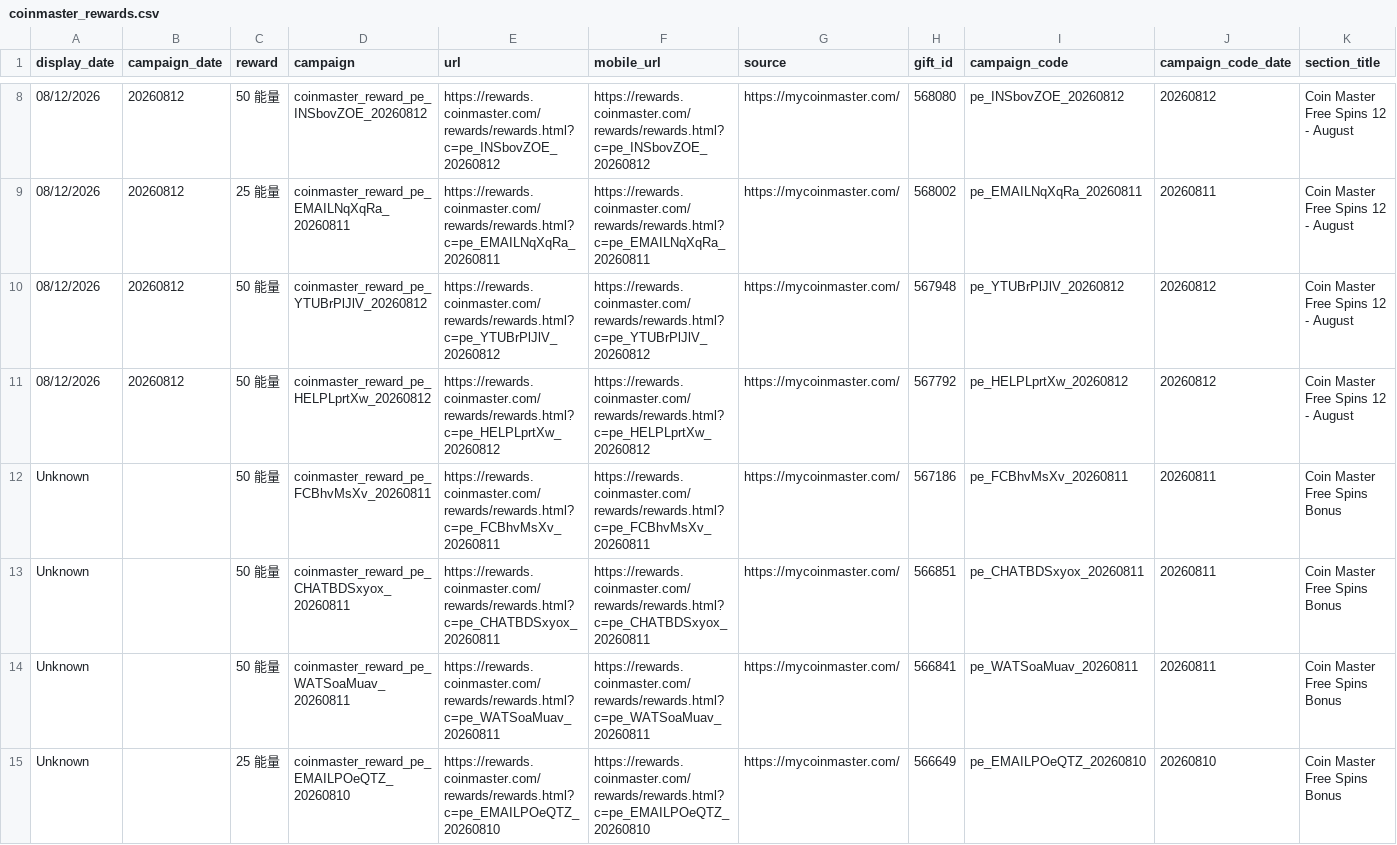
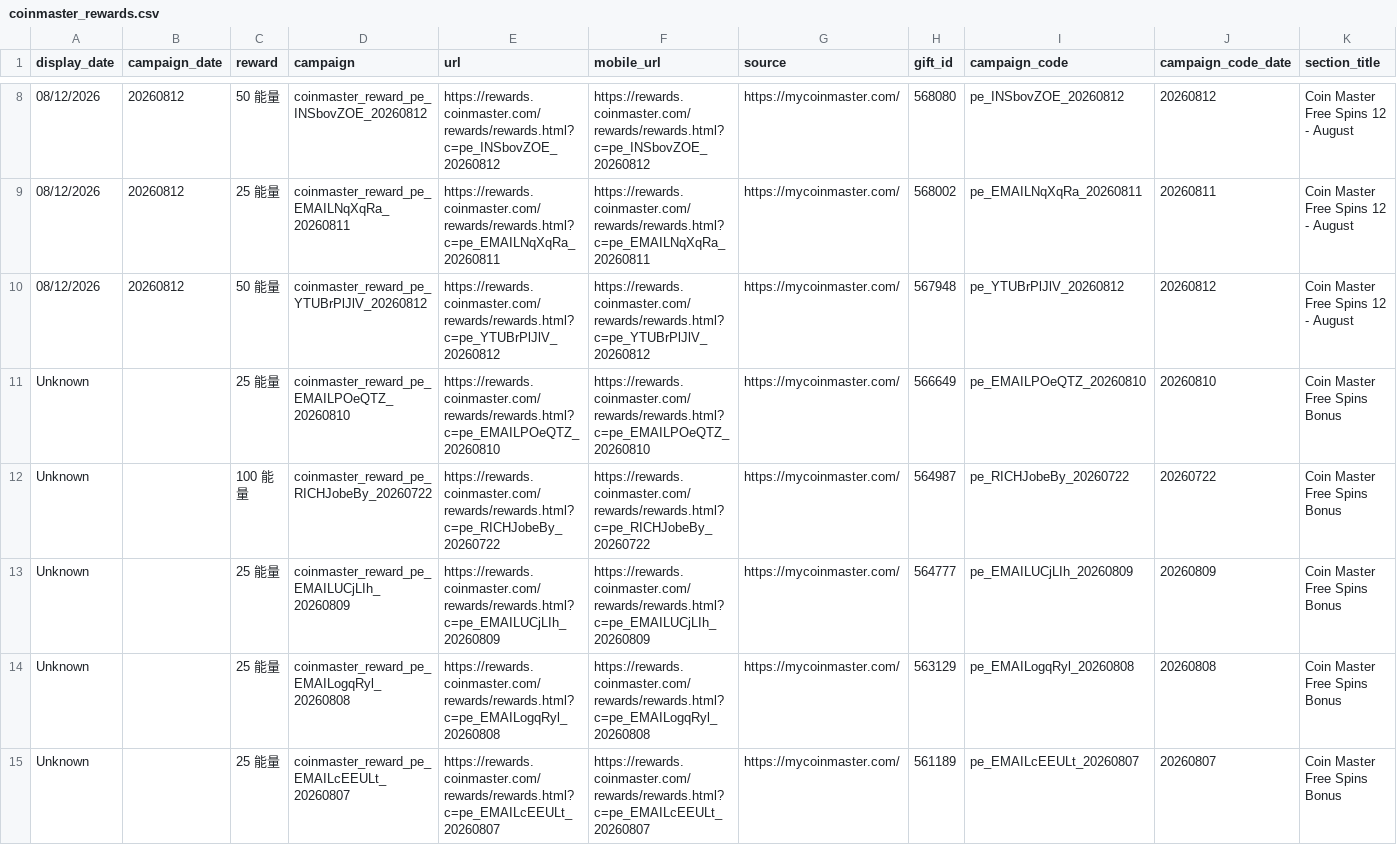
Before and after one commit to Der46/coin_fetch, a CSV file: output/coinmaster_rewards.csv, drawn as a sheet; only a part is shown, gaps mark what is left out; the shorter side is filled out with more unchanged rows; rows hold the shown columns only; the diff covers the shown part only; the diff names each change by its address in the sheet, - before the commit and + after, or states it on an @@ line.

```diff
--- a/output/coinmaster_rewards.csv
+++ b/output/coinmaster_rewards.csv
-row 11: 08/12/2026 | 20260812 | 50 能量 | coinmaster_reward_pe_HELPLprtXw_20260812 | https://rewards.coinmaster.com/rewards/rewards.html?c=pe_HELPLprtXw_20260812 | https://rewards.coinmaster.com/rewards/rewards.html?c=pe_HELPLprtXw_20260812 | https://mycoinmaster.com/ | 567792 | pe_HELPLprtXw_20260812 | 20260812 | Coin Master Free Spins 12 - August
-row 12: Unknown |  | 50 能量 | coinmaster_reward_pe_FCBhvMsXv_20260811 | https://rewards.coinmaster.com/rewards/rewards.html?c=pe_FCBhvMsXv_20260811 | https://rewards.coinmaster.com/rewards/rewards.html?c=pe_FCBhvMsXv_20260811 | https://mycoinmaster.com/ | 567186 | pe_FCBhvMsXv_20260811 | 20260811 | Coin Master Free Spins Bonus
-row 13: Unknown |  | 50 能量 | coinmaster_reward_pe_CHATBDSxyox_20260811 | https://rewards.coinmaster.com/rewards/rewards.html?c=pe_CHATBDSxyox_20260811 | https://rewards.coinmaster.com/rewards/rewards.html?c=pe_CHATBDSxyox_20260811 | https://mycoinmaster.com/ | 566851 | pe_CHATBDSxyox_20260811 | 20260811 | Coin Master Free Spins Bonus
-row 14: Unknown |  | 50 能量 | coinmaster_reward_pe_WATSoaMuav_20260811 | https://rewards.coinmaster.com/rewards/rewards.html?c=pe_WATSoaMuav_20260811 | https://rewards.coinmaster.com/rewards/rewards.html?c=pe_WATSoaMuav_20260811 | https://mycoinmaster.com/ | 566841 | pe_WATSoaMuav_20260811 | 20260811 | Coin Master Free Spins Bonus
```
Also changed, not shown: 4 removed rows elsewhere in this file, 4 other files.
